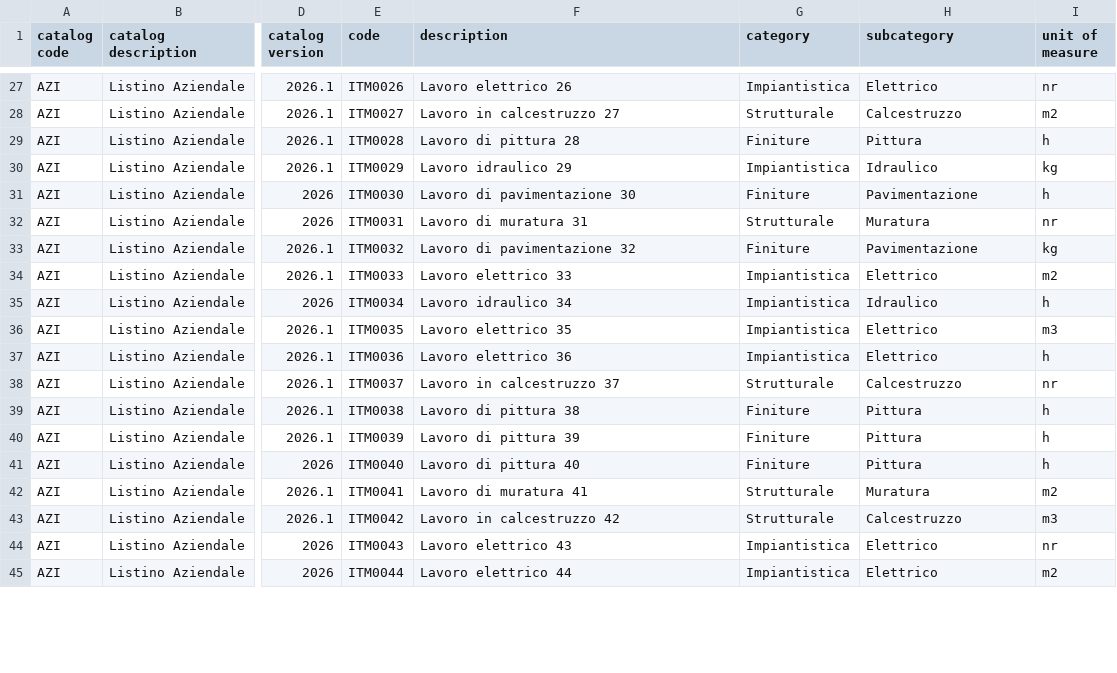
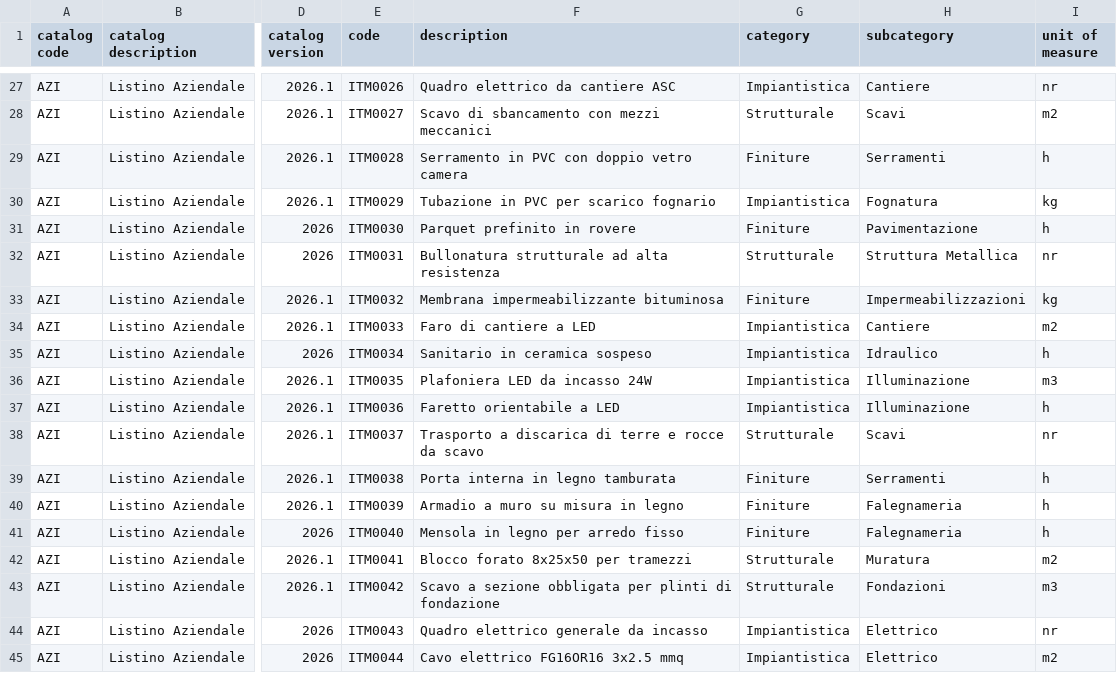
Before and after one commit to alex1976/ConstructionApi, a CSV file: bin/Debug/net9.0/Samples/test_materials.csv, drawn as a sheet; only a part is shown, gaps mark what is left out; the diff covers the shown part only; the diff names each change by its address in the sheet, - before the commit and + after, or states it on an @@ line.

```diff
--- a/bin/Debug/net9.0/Samples/test_materials.csv
+++ b/bin/Debug/net9.0/Samples/test_materials.csv
-F27 (description): Lavoro elettrico 26
+F27 (description): Quadro elettrico da cantiere ASC
-H27 (subcategory): Elettrico
+H27 (subcategory): Cantiere
-F28 (description): Lavoro in calcestruzzo 27
+F28 (description): Scavo di sbancamento con mezzi meccanici
-H28 (subcategory): Calcestruzzo
+H28 (subcategory): Scavi
-F29 (description): Lavoro di pittura 28
+F29 (description): Serramento in PVC con doppio vetro camera
-H29 (subcategory): Pittura
+H29 (subcategory): Serramenti
-F30 (description): Lavoro idraulico 29
+F30 (description): Tubazione in PVC per scarico fognario
-H30 (subcategory): Idraulico
+H30 (subcategory): Fognatura
-F31 (description): Lavoro di pavimentazione 30
+F31 (description): Parquet prefinito in rovere
-F32 (description): Lavoro di muratura 31
+F32 (description): Bullonatura strutturale ad alta resistenza
-H32 (subcategory): Muratura
+H32 (subcategory): Struttura Metallica
-F33 (description): Lavoro di pavimentazione 32
+F33 (description): Membrana impermeabilizzante bituminosa
-H33 (subcategory): Pavimentazione
+H33 (subcategory): Impermeabilizzazioni
-F34 (description): Lavoro elettrico 33
+F34 (description): Faro di cantiere a LED
-H34 (subcategory): Elettrico
+H34 (subcategory): Cantiere
-F35 (description): Lavoro idraulico 34
+F35 (description): Sanitario in ceramica sospeso
-F36 (description): Lavoro elettrico 35
+F36 (description): Plafoniera LED da incasso 24W
-H36:H37 (subcategory): Elettrico
+H36:H37 (subcategory): Illuminazione
-F37 (description): Lavoro elettrico 36
+F37 (description): Faretto orientabile a LED
-F38 (description): Lavoro in calcestruzzo 37
+F38 (description): Trasporto a discarica di terre e rocce da scavo
-H38 (subcategory): Calcestruzzo
+H38 (subcategory): Scavi
-F39 (description): Lavoro di pittura 38
+F39 (description): Porta interna in legno tamburata
-H39 (subcategory): Pittura
+H39 (subcategory): Serramenti
-F40 (description): Lavoro di pittura 39
+F40 (description): Armadio a muro su misura in legno
-H40:H41 (subcategory): Pittura
+H40:H41 (subcategory): Falegnameria
-F41 (description): Lavoro di pittura 40
+F41 (description): Mensola in legno per arredo fisso
-F42 (description): Lavoro di muratura 41
+F42 (description): Blocco forato 8x25x50 per tramezzi
-F43 (description): Lavoro in calcestruzzo 42
+F43 (description): Scavo a sezione obbligata per plinti di fondazione
-H43 (subcategory): Calcestruzzo
+H43 (subcategory): Fondazioni
-F44 (description): Lavoro elettrico 43
+F44 (description): Quadro elettrico generale da incasso
-F45 (description): Lavoro elettrico 44
+F45 (description): Cavo elettrico FG16OR16 3x2.5 mmq
```
Also changed, not shown: 85 edited cells elsewhere in this file, bin/Release/net9.0/Samples/test_materials.csv, 52 other files.
